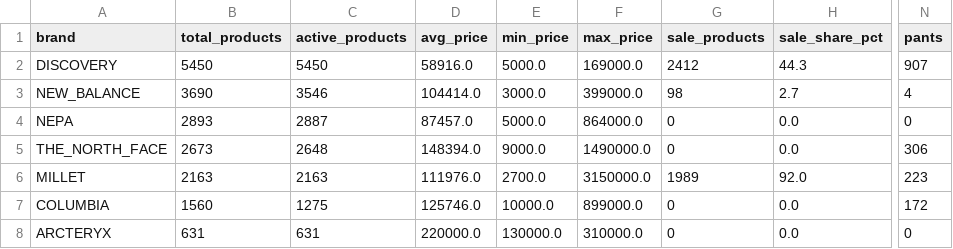
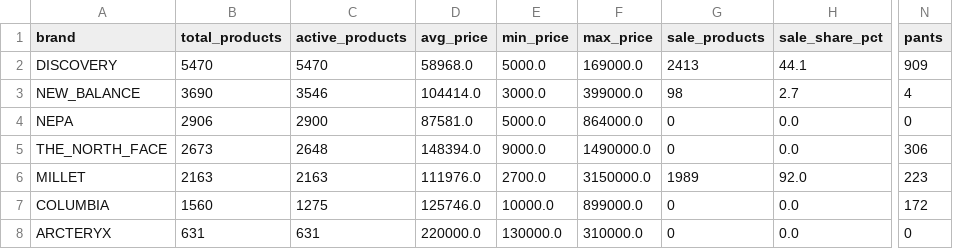
Before and after one commit to koreacolumbia-dotcom/E-comm-marketing-hub, a CSV file: reports/competitor_intel/brand_summary.csv, drawn as a sheet; only a part is shown, gaps mark what is left out; the diff names each change by its address in the sheet, - before the commit and + after, or states it on an @@ line.

```diff
--- a/reports/competitor_intel/brand_summary.csv
+++ b/reports/competitor_intel/brand_summary.csv
-B2 (total_products): 5450
+B2 (total_products): 5470
-C2 (active_products): 5450
+C2 (active_products): 5470
-D2 (avg_price): 58916.0
+D2 (avg_price): 58968.0
-G2 (sale_products): 2412
+G2 (sale_products): 2413
-H2 (sale_share_pct): 44.3
+H2 (sale_share_pct): 44.1
-N2 (pants): 907
+N2 (pants): 909
-B4 (total_products): 2893
+B4 (total_products): 2906
-C4 (active_products): 2887
+C4 (active_products): 2900
-D4 (avg_price): 87457.0
+D4 (avg_price): 87581.0
```
Also changed, not shown: 16 other files.
